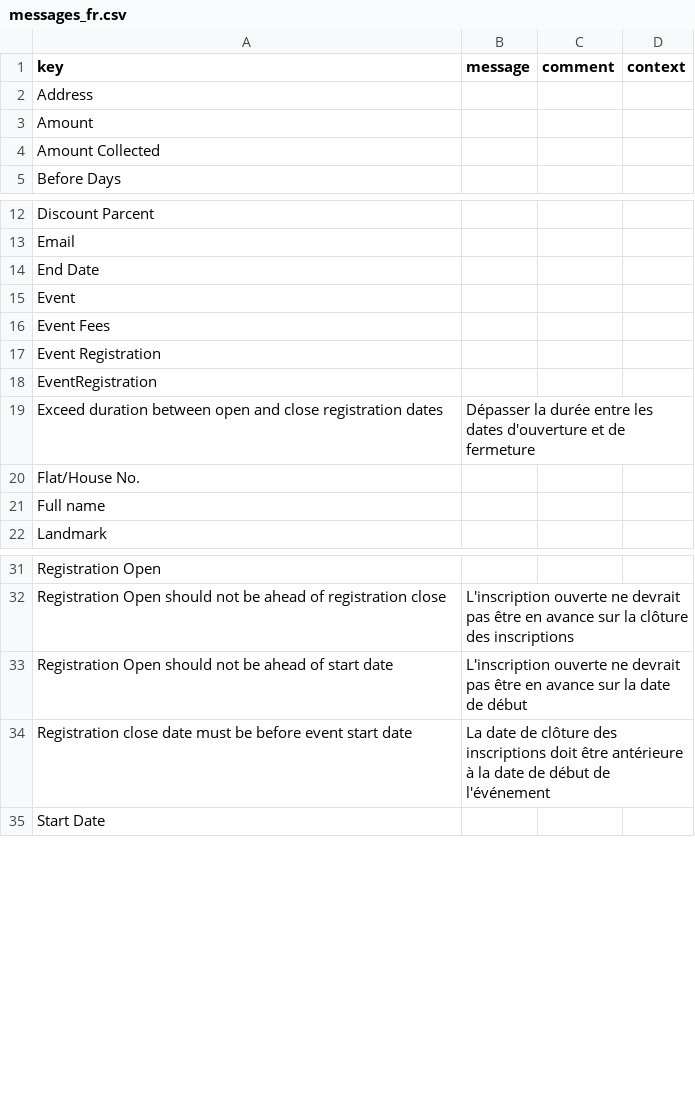
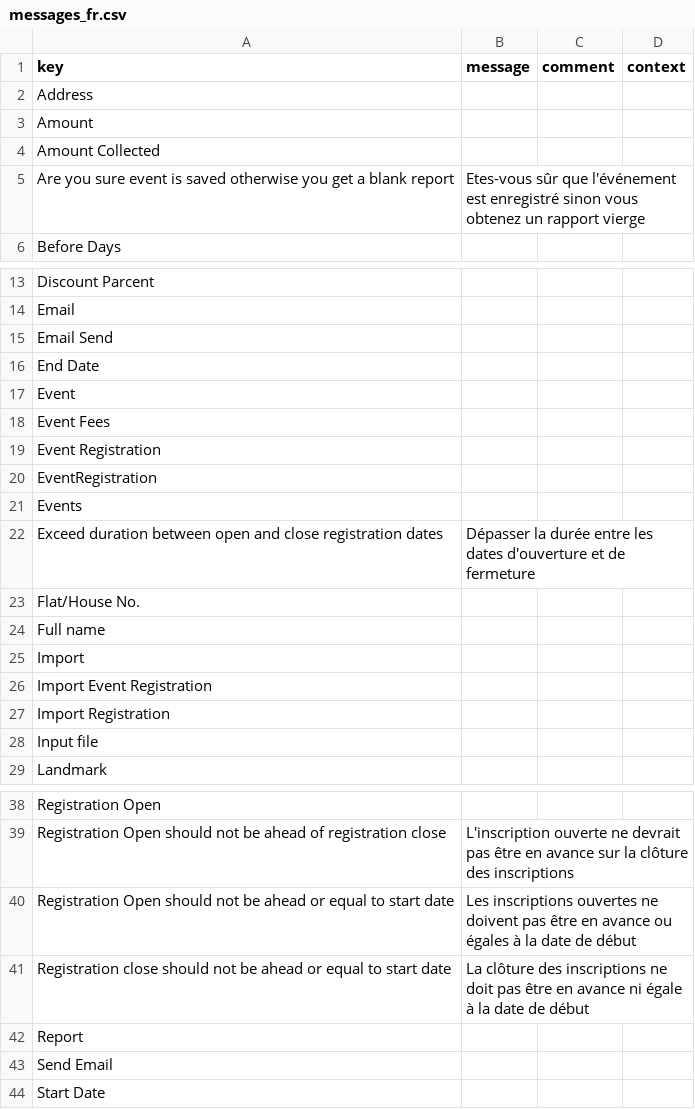
Before and after one commit to ParvejLeelgar25/event-registration, a CSV file: modules/event-registration-module/src/main/resources/i18n/messages_fr.csv, drawn as a sheet; only a part is shown, gaps mark what is left out.

```diff
--- a/modules/event-registration-module/src/main/resources/i18n/messages_fr.csv
+++ b/modules/event-registration-module/src/main/resources/i18n/messages_fr.csv
@@ -4,2 +4,3 @@
 "Amount Collected",,,
+"Are you sure event is saved otherwise you get a blank report","Etes-vous sûr que l'événement est enregistré sinon vous obtenez un rapport vierge",,
 "Before Days",,,
@@ -13,2 +14,3 @@
 "Email",,,
+"Email Send",,,
 "End Date",,,
@@ -18,2 +20,3 @@
 "EventRegistration",,,
+"Events",,,
 "Exceed duration between open and close registration dates","Dépasser la durée entre les dates d'ouverture et de fermeture",,
@@ -21,2 +24,6 @@
 "Full name",,,
+"Import",,,
+"Import Event Registration",,,
+"Import Registration",,,
+"Input file",,,
 "Landmark",,,
@@ -32,4 +39,6 @@
 "Registration Open should not be ahead of registration close","L'inscription ouverte ne devrait pas être en avance sur la clôture des inscriptions",,
-"Registration Open should not be ahead of start date","L'inscription ouverte ne devrait pas être en avance sur la date de début",,
-"Registration close date must be before event start date","La date de clôture des inscriptions doit être antérieure à la date de début de l'événement",,
+"Registration Open should not be ahead or equal to start date","Les inscriptions ouvertes ne doivent pas être en avance ou égales à la date de début",,
+"Registration close should not be ahead or equal to start date","La clôture des inscriptions ne doit pas être en avance ni égale à la date de début",,
+"Report",,,
+"Send Email",,,
 "Start Date",,,
```
Also changed, not shown: modules/event-registration-module/src/main/resources/i18n/messages.csv, modules/event-registration-module/src/main/resources/i18n/messages_en.csv, 7 other files.
